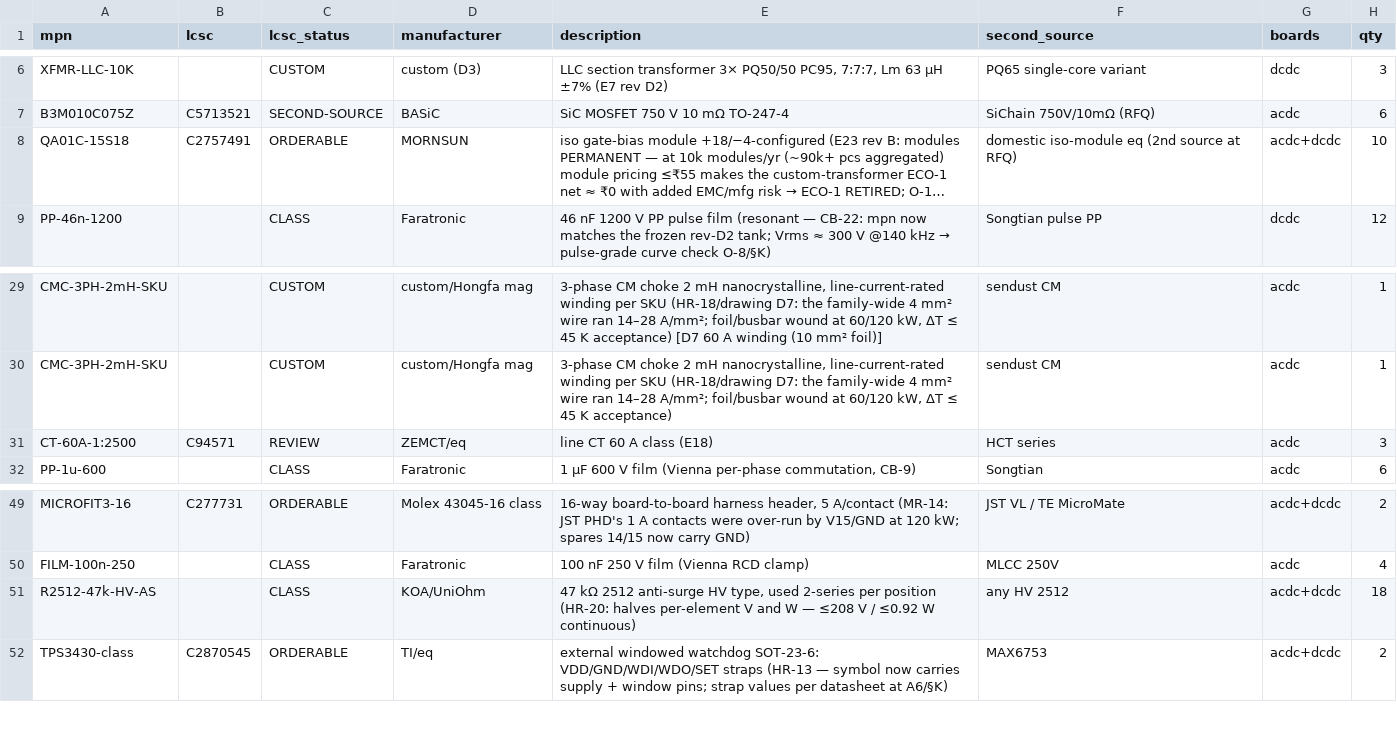
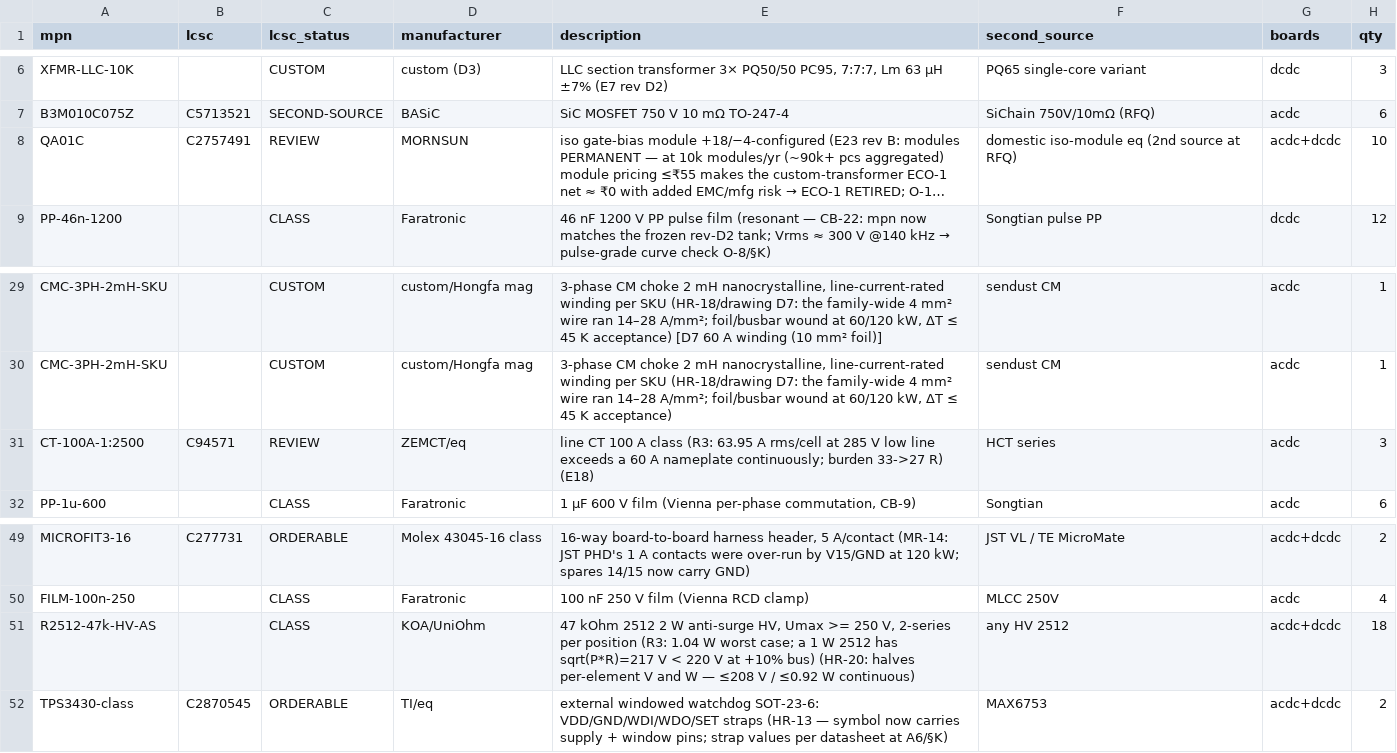
Before and after one commit to vectivolt/DC-Modules, a CSV file: calculations/out/bom-30kw.csv, drawn as a sheet; only a part is shown, gaps mark what is left out; long unchanged cells end in …; the diff names each change by its address in the sheet, - before the commit and + after, or states it on an @@ line.

```diff
--- a/calculations/out/bom-30kw.csv
+++ b/calculations/out/bom-30kw.csv
-A8 (mpn): QA01C-15S18
+A8 (mpn): QA01C
-C8 (lcsc_status): ORDERABLE
+C8 (lcsc_status): REVIEW
-A31 (mpn): CT-60A-1:2500
+A31 (mpn): CT-100A-1:2500
-E31 (description): line CT 60 A class (E18)
+E31 (description): line CT 100 A class (R3: 63.95 A rms/cell at 285 V low line exceeds a 60 A nameplate continuously; burden 33->27 R) (E18)
-E51 (description): 47 kΩ 2512 anti-surge HV type, used 2-series per position (HR-20: halves…
+E51 (description): 47 kOhm 2512 2 W anti-surge HV, Umax >= 250 V, 2-series per position (R3: 1.04 W worst case; a 1 W 2512 has sqrt(P*R)=217 V < 220 V at +10% bus) (HR-20: halves…
```
Also changed, not shown: calculations/out/bom-120kw.csv, calculations/out/bom-60kw.csv, 38 other files.
